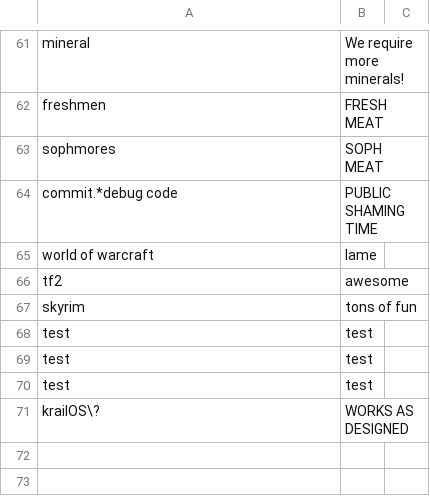
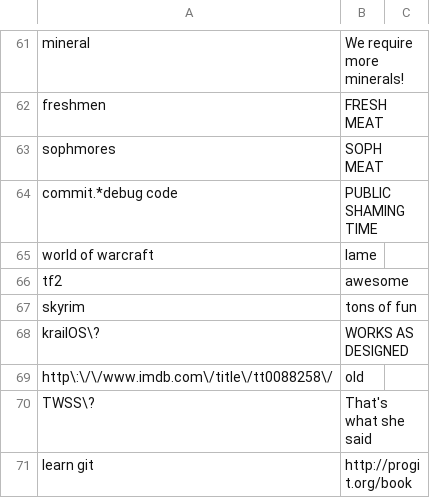
Before and after one commit to matthavener/KrailOS, a CSV file: plugins/KrailOS/opinions.csv, drawn as a sheet; only a part is shown, gaps mark what is left out; removed rows and columns are numbered as before the commit, all else as after; the diff names each change by its address in the sheet, - before the commit and + after, or states it on an @@ line.

```diff
--- a/plugins/KrailOS/opinions.csv
+++ b/plugins/KrailOS/opinions.csv
-row 68: test | test
-row 69: test | test
-row 70: test | test
+row 69: http\:\/\/www.imdb.com\/title\/tt0088258\/ | old
+row 70: TWSS\? | That's what she said
+row 71: learn git | http://progit.org/book
```
Also changed, not shown: 1 other file.
